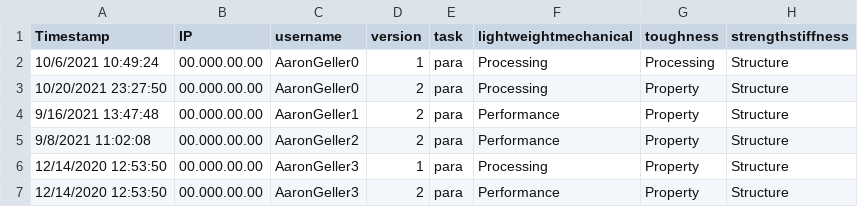
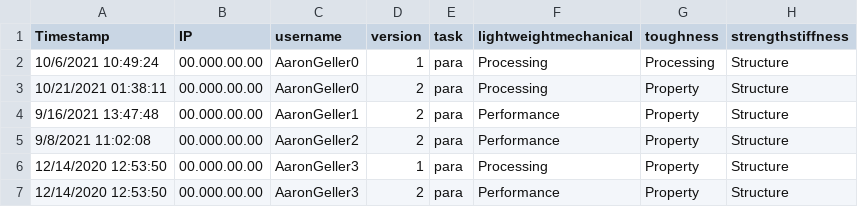
Before and after one commit to ageller/CHiMaDSystemDesignToolbox, a CSV file: chimadApp/app/static/data/default.csv, drawn as a sheet; only a part is shown; the diff names each change by its address in the sheet, - before the commit and + after, or states it on an @@ line.

```diff
--- a/chimadApp/app/static/data/default.csv
+++ b/chimadApp/app/static/data/default.csv
-A3 (Timestamp): 10/20/2021 23:27:50
+A3 (Timestamp): 10/21/2021 01:38:11
```
Also changed, not shown: 1 other file.
